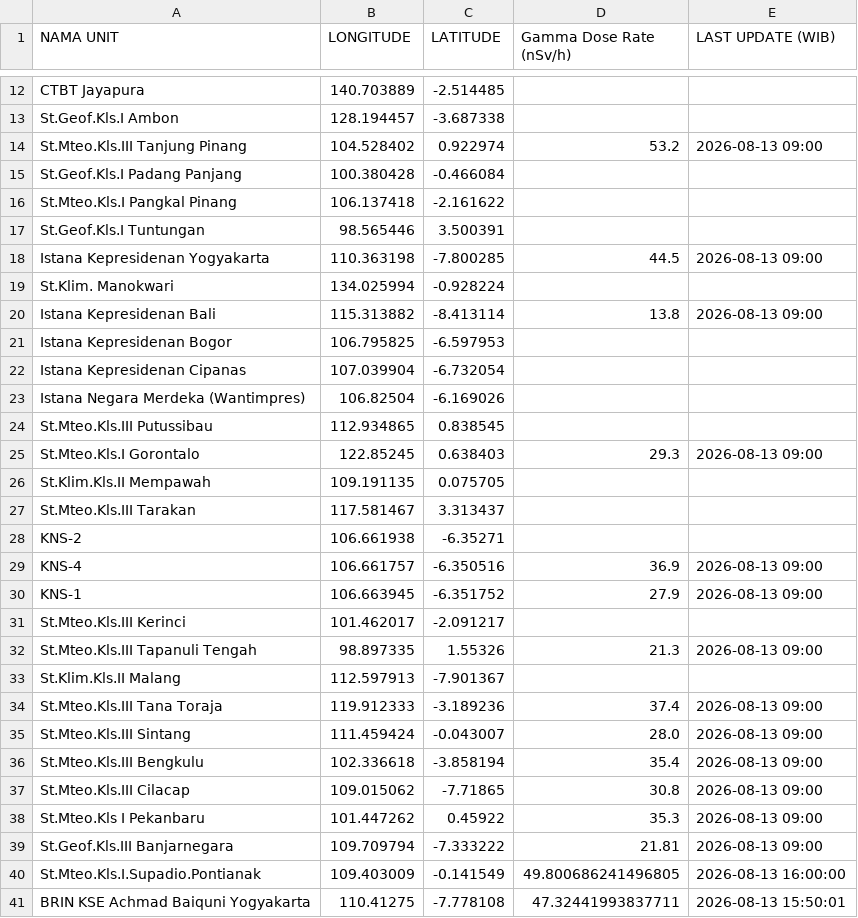
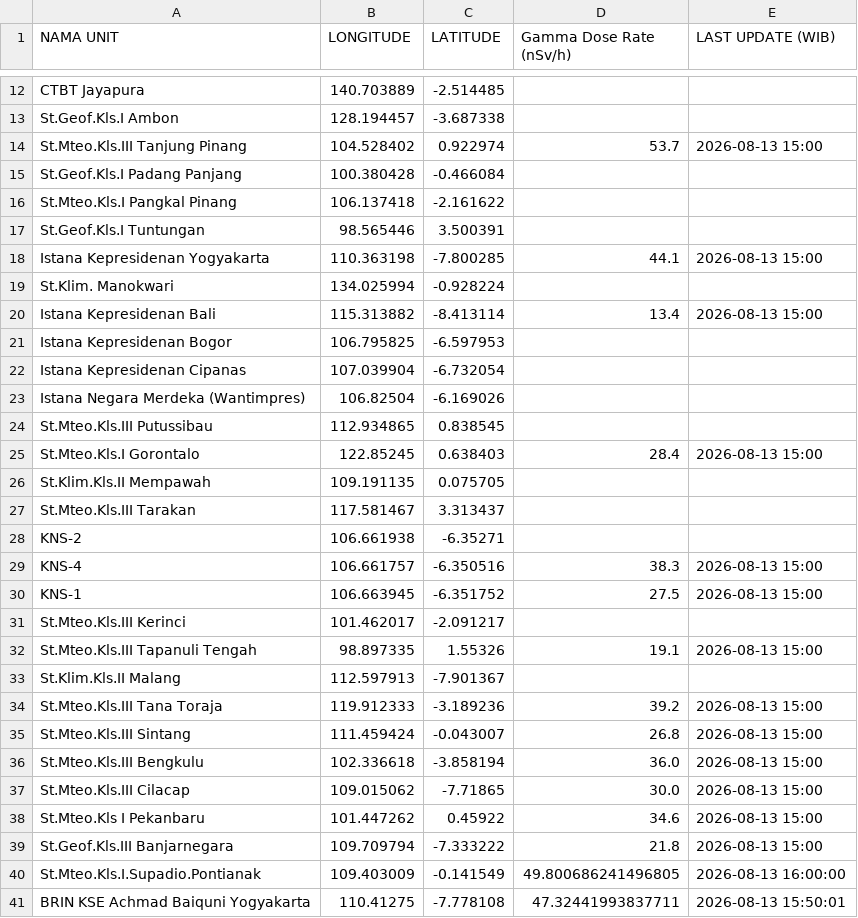
Before and after one commit to kfkndkkn/rdms, a CSV file: output_all.csv, drawn as a sheet; only a part is shown, gaps mark what is left out.

Commit message:
Auto update 2026-08-13 17:04:32

```diff
--- a/output_all.csv
+++ b/output_all.csv
@@ -13,3 +13,3 @@ CTBT Jayapura,140.703889,-2.514485,,
 St.Geof.Kls.I Ambon,128.194457,-3.687338,,
-St.Mteo.Kls.III Tanjung Pinang,104.528402,0.922974,53.2,2026-08-13 09:00
+St.Mteo.Kls.III Tanjung Pinang,104.528402,0.922974,53.7,2026-08-13 15:00
 St.Geof.Kls.I Padang Panjang,100.380428,-0.466084,,
@@ -17,5 +17,5 @@ St.Mteo.Kls.I Pangkal Pinang,106.137418,-2.161622,,
 St.Geof.Kls.I Tuntungan,98.565446,3.500391,,
-Istana Kepresidenan Yogyakarta,110.363198,-7.800285,44.5,2026-08-13 09:00
+Istana Kepresidenan Yogyakarta,110.363198,-7.800285,44.1,2026-08-13 15:00
 St.Klim. Manokwari,134.025994,-0.928224,,
-Istana Kepresidenan Bali,115.313882,-8.413114,13.8,2026-08-13 09:00
+Istana Kepresidenan Bali,115.313882,-8.413114,13.4,2026-08-13 15:00
 Istana Kepresidenan Bogor,106.795825,-6.597953,,
@@ -24,3 +24,3 @@ Istana Negara Merdeka (Wantimpres),106.82504,-6.169026,,
 St.Mteo.Kls.III Putussibau,112.934865,0.838545,,
-St.Mteo.Kls.I Gorontalo,122.85245,0.638403,29.3,2026-08-13 09:00
+St.Mteo.Kls.I Gorontalo,122.85245,0.638403,28.4,2026-08-13 15:00
 St.Klim.Kls.II Mempawah,109.191135,0.075705,,
@@ -28,13 +28,13 @@ St.Mteo.Kls.III Tarakan,117.581467,3.313437,,
 KNS-2,106.661938,-6.35271,,
-KNS-4,106.661757,-6.350516,36.9,2026-08-13 09:00
-KNS-1,106.663945,-6.351752,27.9,2026-08-13 09:00
+KNS-4,106.661757,-6.350516,38.3,2026-08-13 15:00
+KNS-1,106.663945,-6.351752,27.5,2026-08-13 15:00
 St.Mteo.Kls.III Kerinci,101.462017,-2.091217,,
-St.Mteo.Kls.III Tapanuli Tengah,98.897335,1.55326,21.3,2026-08-13 09:00
+St.Mteo.Kls.III Tapanuli Tengah,98.897335,1.55326,19.1,2026-08-13 15:00
 St.Klim.Kls.II Malang,112.597913,-7.901367,,
-St.Mteo.Kls.III Tana Toraja,119.912333,-3.189236,37.4,2026-08-13 09:00
-St.Mteo.Kls.III Sintang,111.459424,-0.043007,28.0,2026-08-13 09:00
-St.Mteo.Kls.III Bengkulu,102.336618,-3.858194,35.4,2026-08-13 09:00
-St.Mteo.Kls.III Cilacap,109.015062,-7.71865,30.8,2026-08-13 09:00
-St.Mteo.Kls I Pekanbaru,101.447262,0.45922,35.3,2026-08-13 09:00
-St.Geof.Kls.III Banjarnegara,109.709794,-7.333222,21.81,2026-08-13 09:00
+St.Mteo.Kls.III Tana Toraja,119.912333,-3.189236,39.2,2026-08-13 15:00
+St.Mteo.Kls.III Sintang,111.459424,-0.043007,26.8,2026-08-13 15:00
+St.Mteo.Kls.III Bengkulu,102.336618,-3.858194,36.0,2026-08-13 15:00
+St.Mteo.Kls.III Cilacap,109.015062,-7.71865,30.0,2026-08-13 15:00
+St.Mteo.Kls I Pekanbaru,101.447262,0.45922,34.6,2026-08-13 15:00
+St.Geof.Kls.III Banjarnegara,109.709794,-7.333222,21.8,2026-08-13 15:00
 St.Mteo.Kls.I.Supadio.Pontianak,109.403009,-0.141549,49.800686241496805,2026-08-13 16:00:00
```
